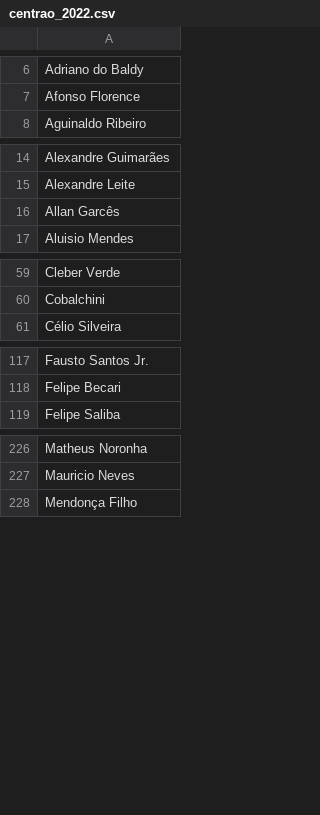
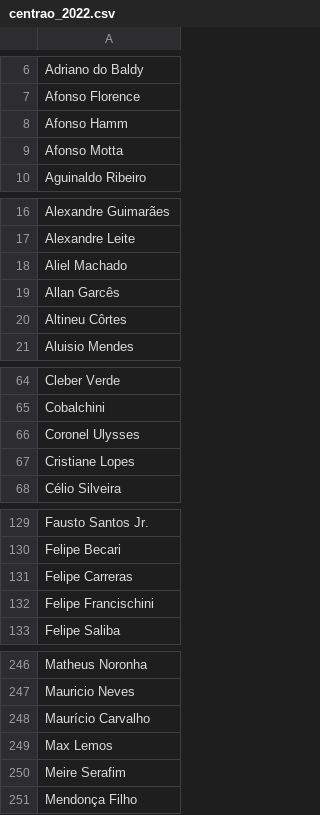
Before and after one commit to LuizVenosa/Grafico-Camera, a CSV file: Dados consolidado/centrao_2022.csv, drawn as a sheet; only a part is shown, gaps mark what is left out; the diff covers the shown part only; the diff names each change by its address in the sheet, - before the commit and + after, or states it on an @@ line.

```diff
--- a/Dados consolidado/centrao_2022.csv
+++ b/Dados consolidado/centrao_2022.csv
+row 8: Afonso Hamm
+row 9: Afonso Motta
+row 18: Aliel Machado
+row 20: Altineu Côrtes
+row 66: Coronel Ulysses
+row 67: Cristiane Lopes
+row 131: Felipe Carreras
+row 132: Felipe Francischini
+row 248: Maurício Carvalho
+row 249: Max Lemos
+row 250: Meire Serafim
```
Also changed, not shown: 20 added rows elsewhere in this file, Dados consolidado/centrao_2019.csv, 15 other files.
